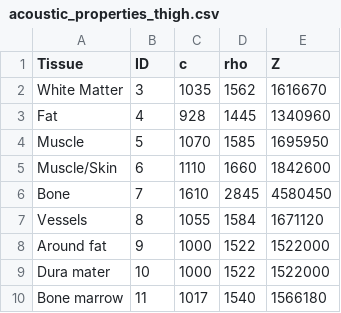
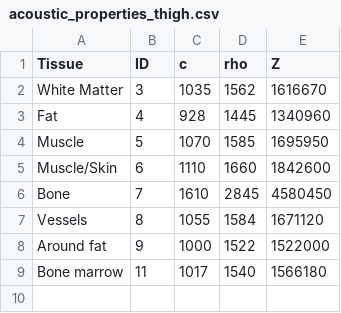
Before and after one commit to WilCrofter/crust, a CSV file: data/acoustic_properties_thigh.csv, drawn as a sheet; the diff names each change by its address in the sheet, - before the commit and + after, or states it on an @@ line.

Commit message:
typos

```diff
--- a/data/acoustic_properties_thigh.csv
+++ b/data/acoustic_properties_thigh.csv
-row 9: Dura mater | 10 | 1000 | 1522 | 1522000
```
Also changed, not shown: 2 other files.
